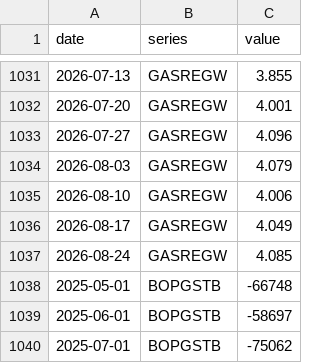
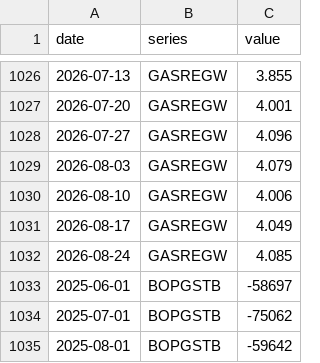
Before and after one commit to davidmold/spockpoll, a CSV file: economic.csv, drawn as a sheet; only a part is shown, gaps mark what is left out; the shorter side is filled out with more unchanged rows; the diff covers the shown part only; the diff names each change by its address in the sheet, - before the commit and + after, or states it on an @@ line.

```diff
--- a/economic.csv
+++ b/economic.csv
-row 1038: 2025-05-01 | BOPGSTB | -66748
```
Also changed, not shown: 5 removed rows elsewhere in this file, president.csv.
